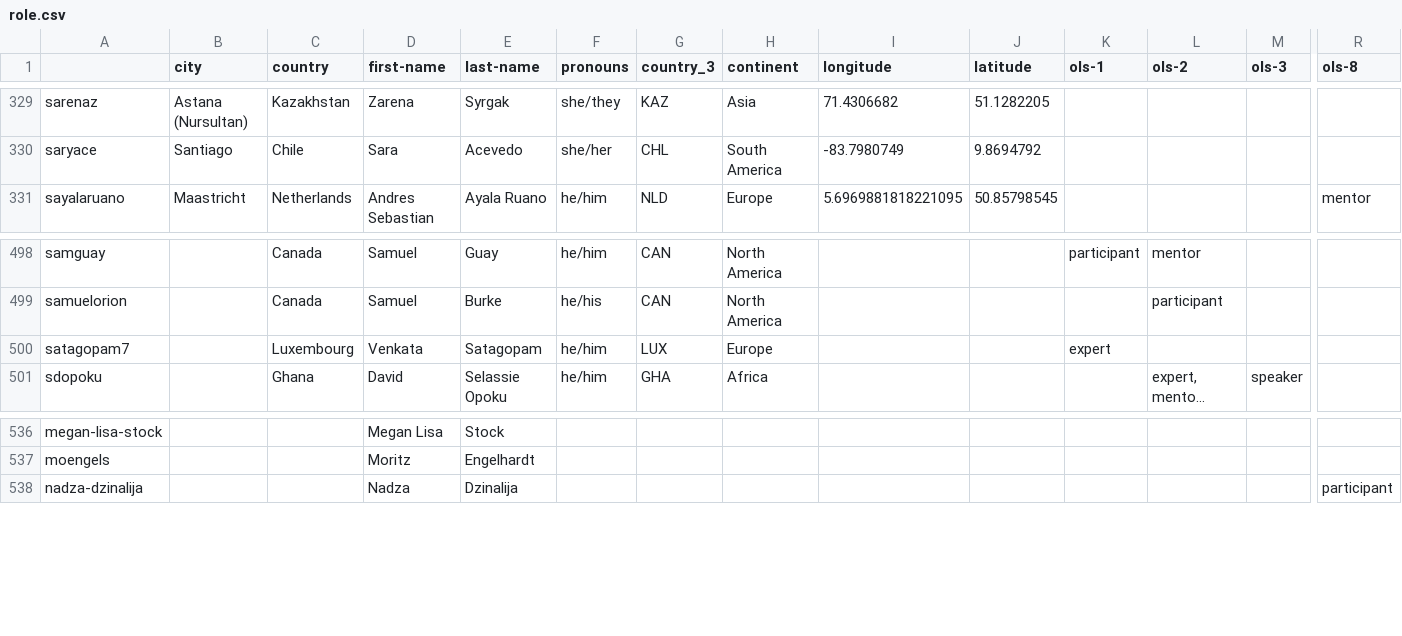
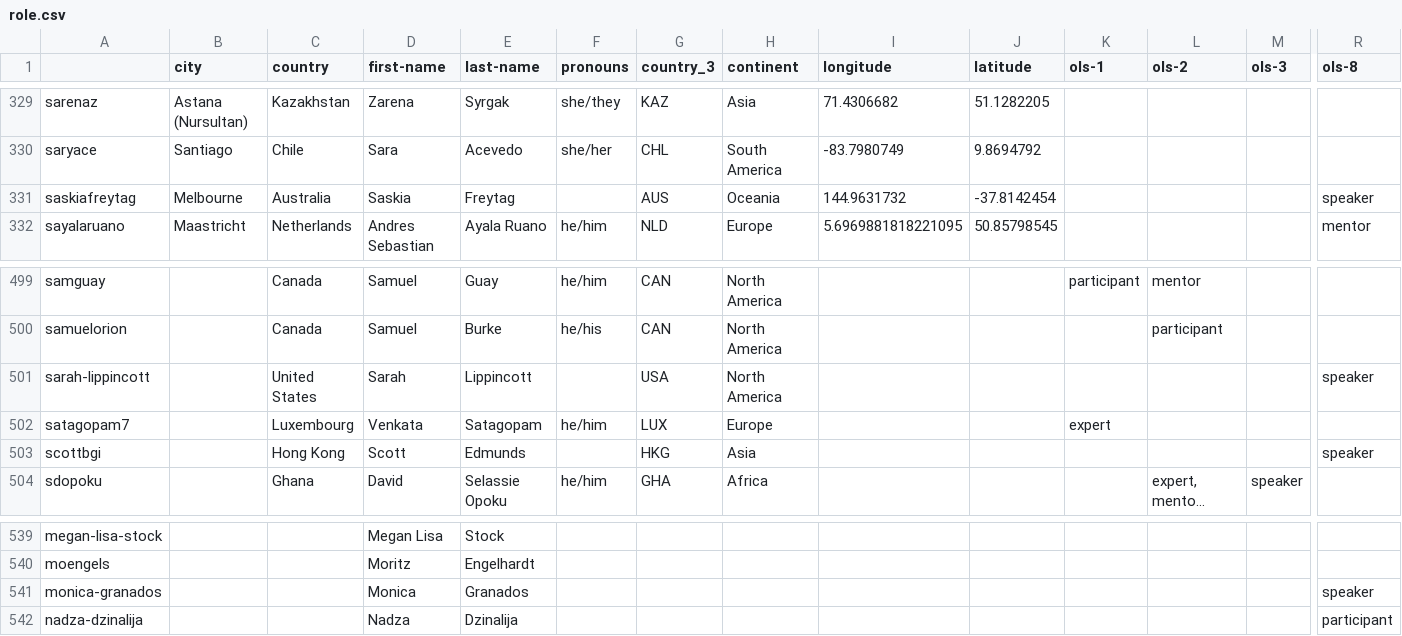
Before and after one commit to open-life-science/open-life-science.github.io, a CSV file: _data/artifacts/openseeds/roles/role.csv, drawn as a sheet; only a part is shown, gaps mark what is left out; long unchanged cells end in …; rows hold the shown columns only; the diff names each change by its address in the sheet, - before the commit and + after, or states it on an @@ line.

```diff
--- a/_data/artifacts/openseeds/roles/role.csv
+++ b/_data/artifacts/openseeds/roles/role.csv
+row 331: saskiafreytag | Melbourne | Australia | Saskia | Freytag |  | AUS | Oceania | 144.9631732 | -37.8142454 |  |  |  | speaker
+row 501: sarah-lippincott |  | United States | Sarah | Lippincott |  | USA | North America |  |  |  |  |  | speaker
+row 503: scottbgi |  | Hong Kong | Scott | Edmunds |  | HKG | Asia |  |  |  |  |  | speaker
+row 541: monica-granados |  |  | Monica | Granados |  |  |  |  |  |  |  |  | speaker
```
Also changed, not shown: _data/artifacts/openseeds/library.csv, _data/artifacts/openseeds/people.csv, 5 other files.
